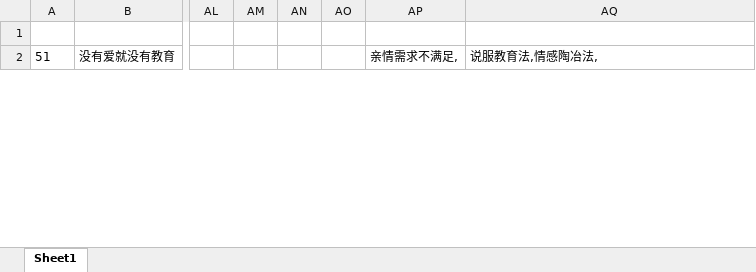
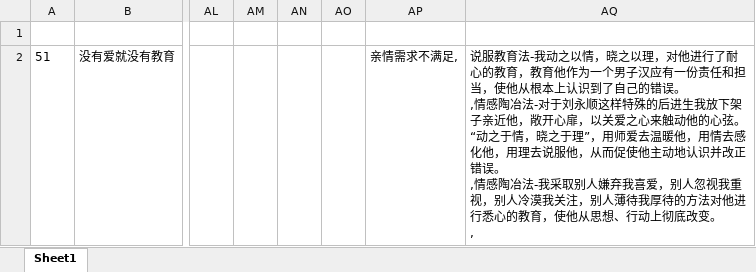
Before and after one commit to ares5221/Implementation-of-Text-Classification, an Excel workbook: 05ReadLabelSaveinExcel/part3_labels.xlsx, sheet Sheet1, drawn as a sheet; only a part is shown, gaps mark what is left out; values as stored, in another font and other column widths than the file's, no borders; ↵ is a line break in a cell; the diff covers the shown part only; the diff names each change by its address in the sheet, - before the commit and + after, or states it on an @@ line.

```diff
--- a/05ReadLabelSaveinExcel/part3_labels.xlsx (sheet Sheet1)
+++ b/05ReadLabelSaveinExcel/part3_labels.xlsx (sheet Sheet1)
-AQ2: …服教育法,情感陶冶法,
+AQ2: …服教育法-我动之以情，晓之以理，对他进行了耐心的教育，教育他作为一个男子汉应有一份责任和担当，使他从根本上认识到了自己的错误。 ↵ ,情感陶冶法-对于刘永顺这样特殊的后进生我放下架子亲近他，敞开心扉，以关爱之心来触动他的心弦。“动之于情，晓之于理”，用师爱去温暖他，用情去感化他，用理去说服他，从而促使他主动地认识并改正错误。 ↵ ,情感陶冶法-我采取别人嫌弃我喜爱，别人忽视我重视，别人冷漠我关注，别人薄待我厚待的方法对他进行悉心的教育，使他从思想、行动上彻底改变。 ↵ ,
```
Also changed, not shown: 1 edited cell elsewhere in this sheet, 53 other files.
